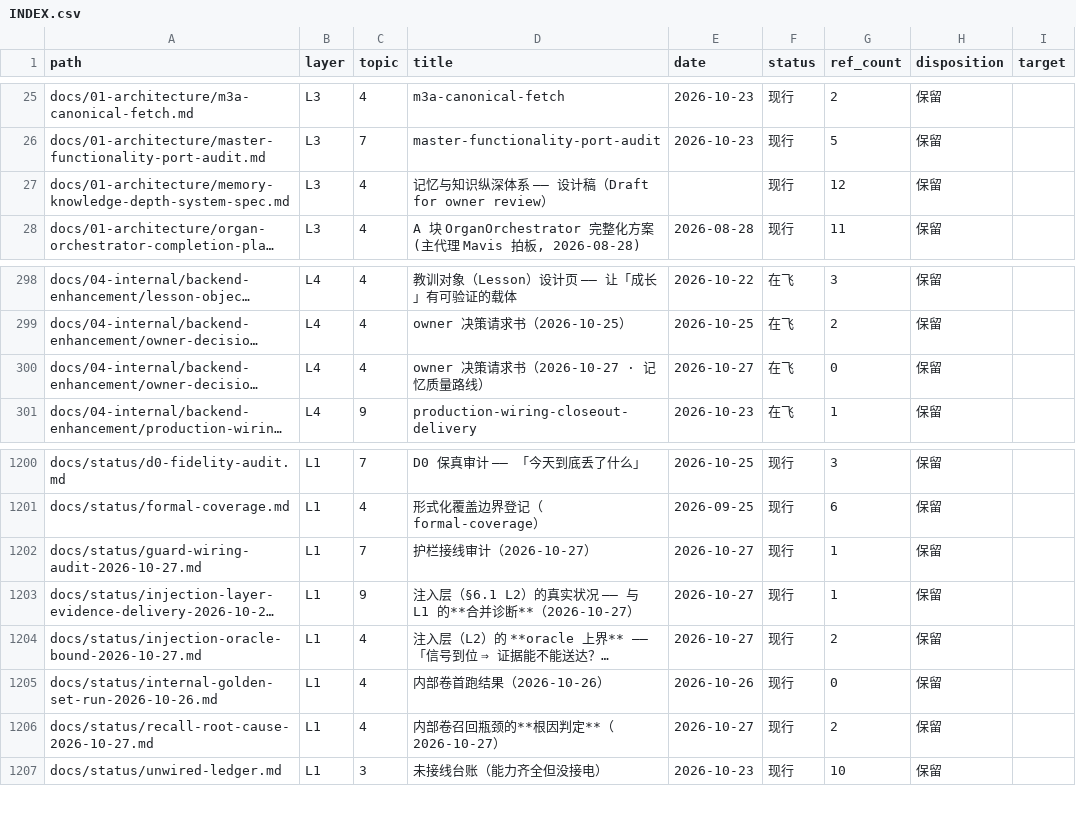
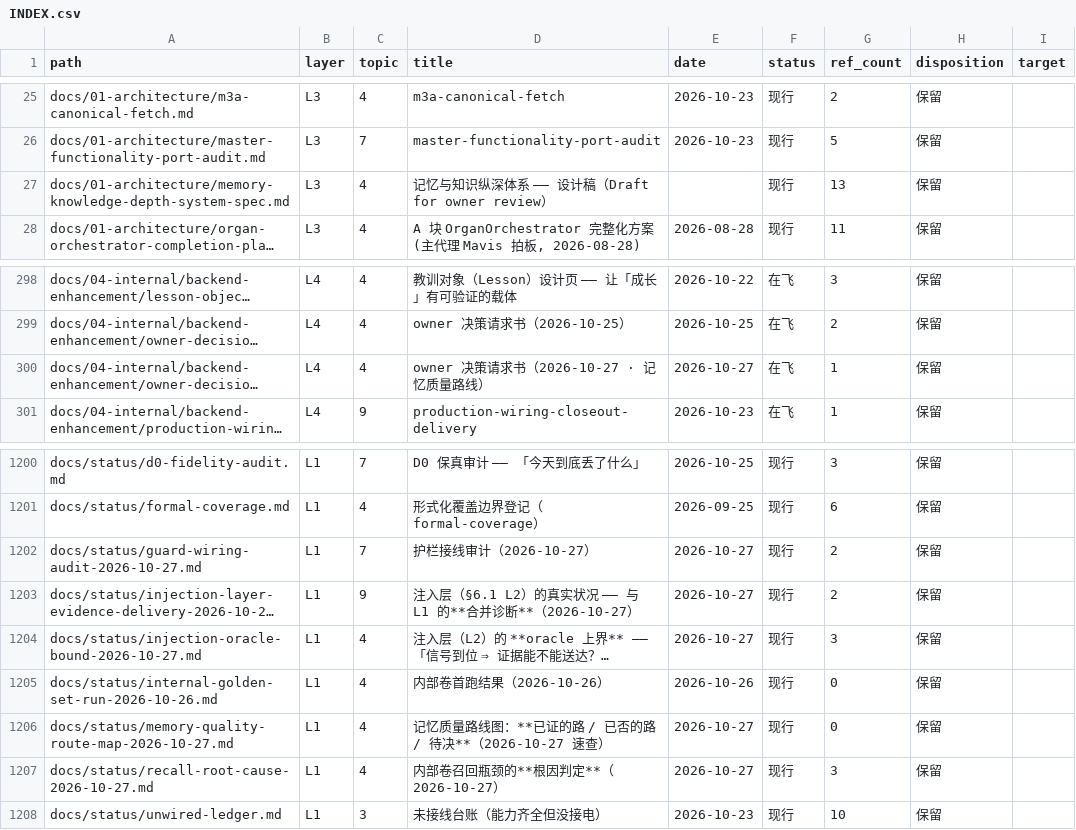
Before and after one commit to Apeireth/Apeireth, a CSV file: docs/INDEX.csv, drawn as a sheet; only a part is shown, gaps mark what is left out; long unchanged cells end in …; addresses are those after the commit; the diff names each change by its address in the sheet, - before the commit and + after, or states it on an @@ line.

Commit message:
docs(status): **记忆质量路线速查表**（已证的路 / 已否的路 / 待决）—— 别重复走
## 为什么

今天的实测把「内部卷召回/注入」的路线**整个翻过来了**
⇒ 而这些结论**散落在 6+ 个文件**里 ⇒ ⇒ **下一个动手的人会重复走**
⇒ ⇒ 做成**一张速查表**。

## 内容

* **当前状态**（两部真实语料 · k=10）：recall 0.2983 / groundedness 0.0924 /
  **送达率 0.3099** ⇒ **漏送 69.0%**；
* **✅ 已证的路**（5 条）：题面加信号（**0.2983 → 0.6113**）· 注入加信号（**4.07×**）·
  送达率进基线 · §6.1 指标 18/18 · 陈旧产物守卫；
* **❌ 已否的路**（4 条）：**切分粒度**（L1/L2 都伤）· **字符级语义**（更差）·
  **「按 query 挑最相关段」**（负收益，差 3 倍）· 提高 k（只是推迟）；
* **🔍 待决**（D-10~D-13）+ **我的建议**；
* **⚠️ 方法论缺口**：本机生产库 `episodes` **0 条** ⇒ **没有真实用户语料**
  ⇒ ⇒ **所有质量数字都来自两本小说** ⇒ **机制可迁移、数字不可迁移**；
* **复现命令**（全部可复算）⇒ **不信就自己跑**。

## 原则

⇒ 每个结论都**带数字 + 带复现命令** ⇒ ⇒ 不依赖「谁说的」⇒ 只依赖「能不能复算」。

```diff
--- a/docs/INDEX.csv
+++ b/docs/INDEX.csv
-G27 (ref_count): 12
+G27 (ref_count): 13
-G300 (ref_count): 0
+G300 (ref_count): 1
-G1202:G1203 (ref_count): 1
+G1202:G1203 (ref_count): 2
-G1204 (ref_count): 2
+G1204 (ref_count): 3
+row 1206: docs/status/memory-quality-route-map-2026-10-27.md | L1 | 4 | 记忆质量路线图：**已证的路 / 已否的路 / 待决**（2026-10-27 速查） | 2026-10-27 | 现行 | 0 | 保留
-G1207 (ref_count): 2
+G1207 (ref_count): 3
```
Also changed, not shown: 1 other file.
